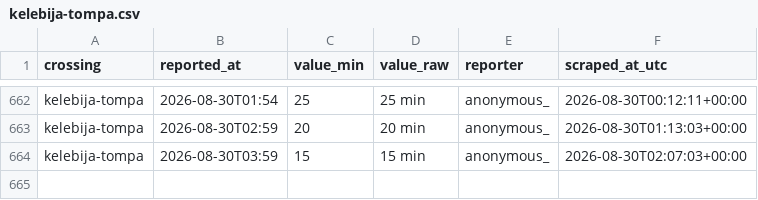
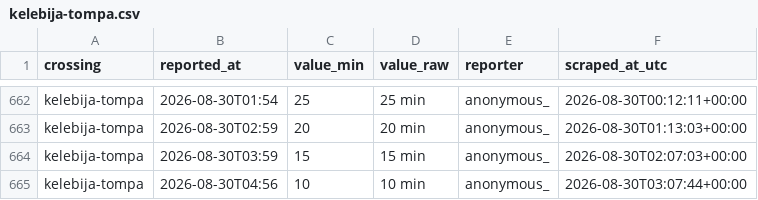
Before and after one commit to brankojosipovic/border-wait, a CSV file: data/kelebija-tompa.csv, drawn as a sheet; only a part is shown, gaps mark what is left out.

```diff
--- a/data/kelebija-tompa.csv
+++ b/data/kelebija-tompa.csv
@@ -664 +664,2 @@ kelebija-tompa,2026-08-30T02:59,20,20 min,anonymous_,2026-08-30T01:13:03+00:00
 kelebija-tompa,2026-08-30T03:59,15,15 min,anonymous_,2026-08-30T02:07:03+00:00
+kelebija-tompa,2026-08-30T04:56,10,10 min,anonymous_,2026-08-30T03:07:44+00:00
```
Also changed, not shown: data/evzoni-bogorodica.csv, data/horgos-roszke.csv, 2 other files.
